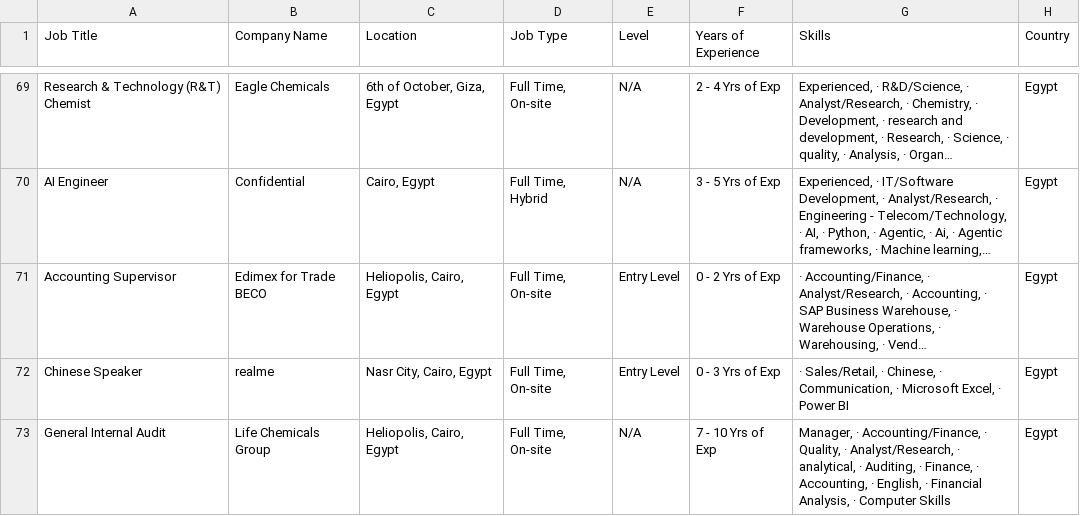
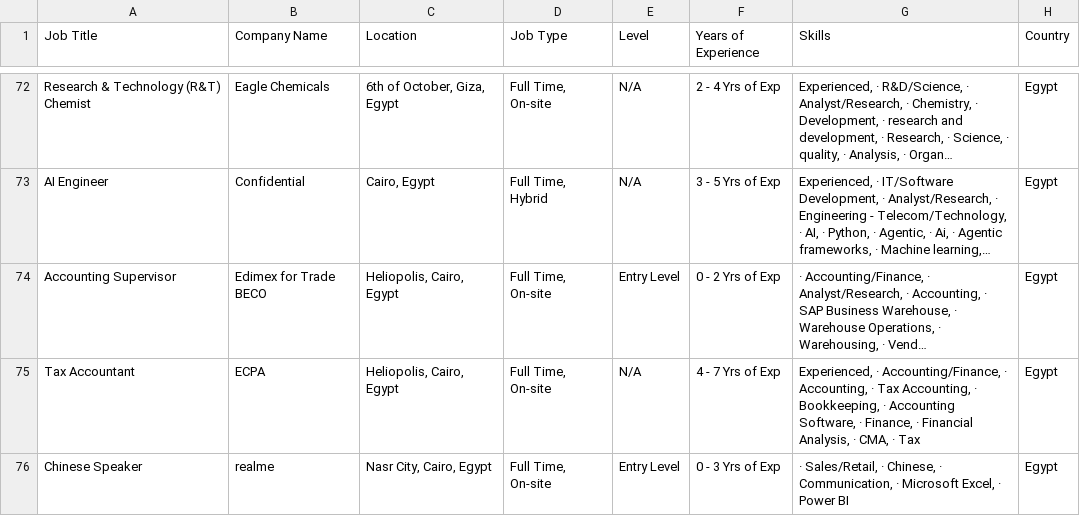
Before and after one commit to ahmedtarek-mel/Wuzzuf-Job-Market-Analysis, a CSV file: data/wuzzuf_jobs_raw.csv, drawn as a sheet; only a part is shown, gaps mark what is left out; long unchanged cells end in …; removed rows and columns are numbered as before the commit, all else as after; the diff covers the shown part only; the diff names each change by its address in the sheet, - before the commit and + after, or states it on an @@ line.

```diff
--- a/data/wuzzuf_jobs_raw.csv
+++ b/data/wuzzuf_jobs_raw.csv
+row 75: Tax Accountant | ECPA | Heliopolis, Cairo, Egypt | Full Time, On-site | N/A | 4 - 7 Yrs of Exp | Experienced, · Accounting/Finance, · Accounting, · Tax Accounting, · Bookkeeping, · Accounting Software, · Finance, · Financial Analysis, · CMA, · Tax | Egypt
-row 73: General Internal Audit | Life Chemicals Group | Heliopolis, Cairo, Egypt | Full Time, On-site | N/A | 7 - 10 Yrs of Exp | Manager, · Accounting/Finance, · Quality, · Analyst/Research, · analytical, · Auditing, · Finance, · Accounting, · English, · Financial Analysis, · Computer Skills | Egypt
```
Also changed, not shown: 4 added rows and 4 removed rows elsewhere in this file.
